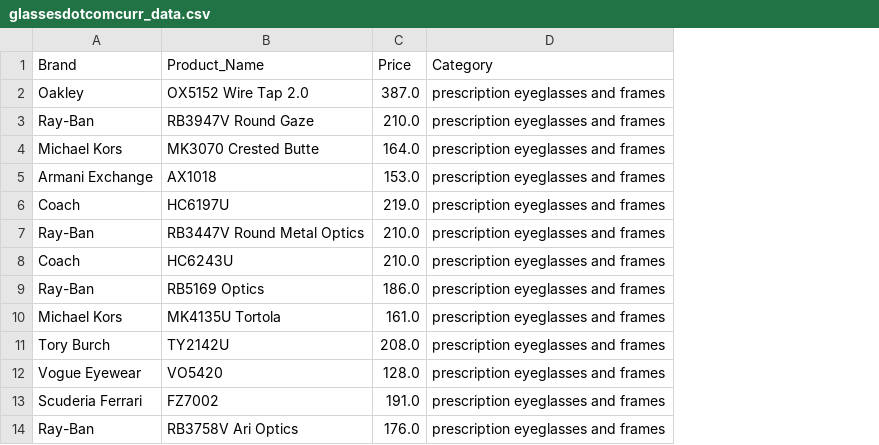
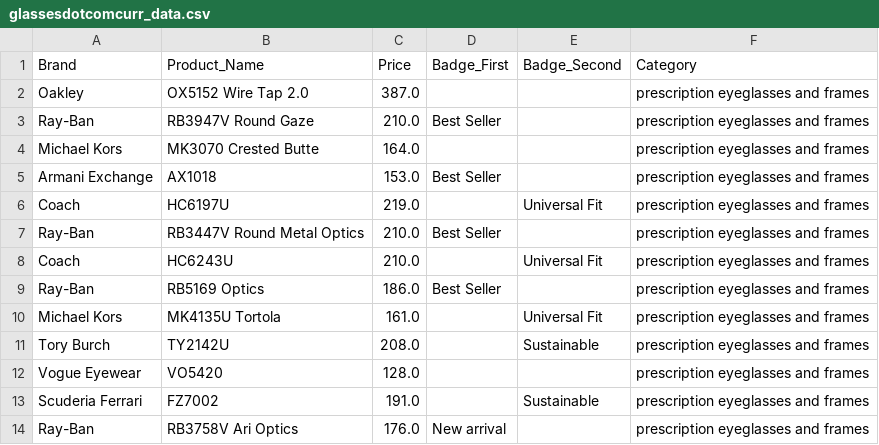
Before and after one commit to Chuks3774/Glasses-data-automation, a CSV file: glassesdotcomcurr_data.csv, drawn as a sheet; only a part is shown; the diff names each change by its address in the sheet, - before the commit and + after, or states it on an @@ line.

Commit message:
updated glassescurr_web.py,framesdirect_pag.py and glasses_pag.py , and their storage files

```diff
--- a/glassesdotcomcurr_data.csv
+++ b/glassesdotcomcurr_data.csv
+column D (Badge_First), rows 3-14: Best Seller |  | Best Seller |  | Best Seller |  | Best Seller |  |  |  |  | New arrival
+column E (Badge_Second), rows 6-13: Universal Fit |  | Universal Fit |  | Universal Fit | Sustainable |  | Sustainable
```
Also changed, not shown: 5 other files.
